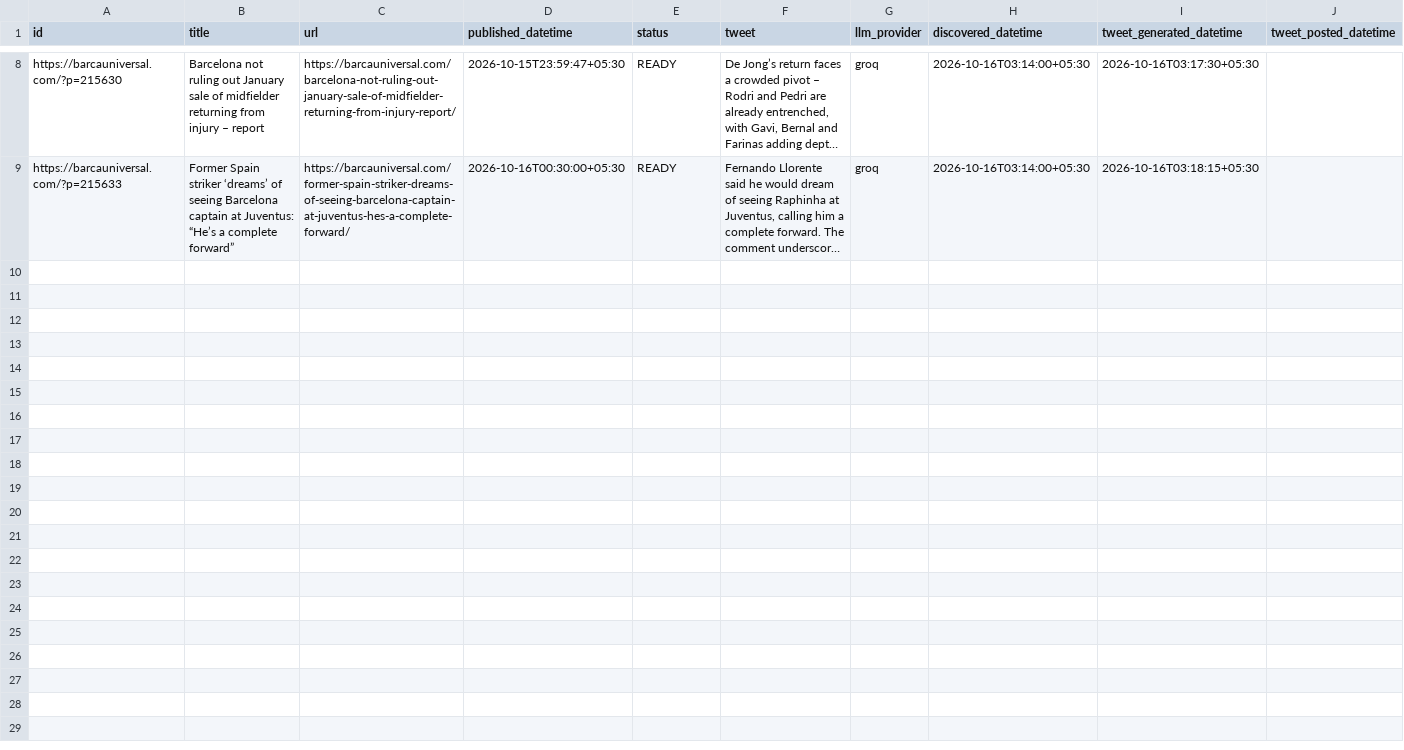
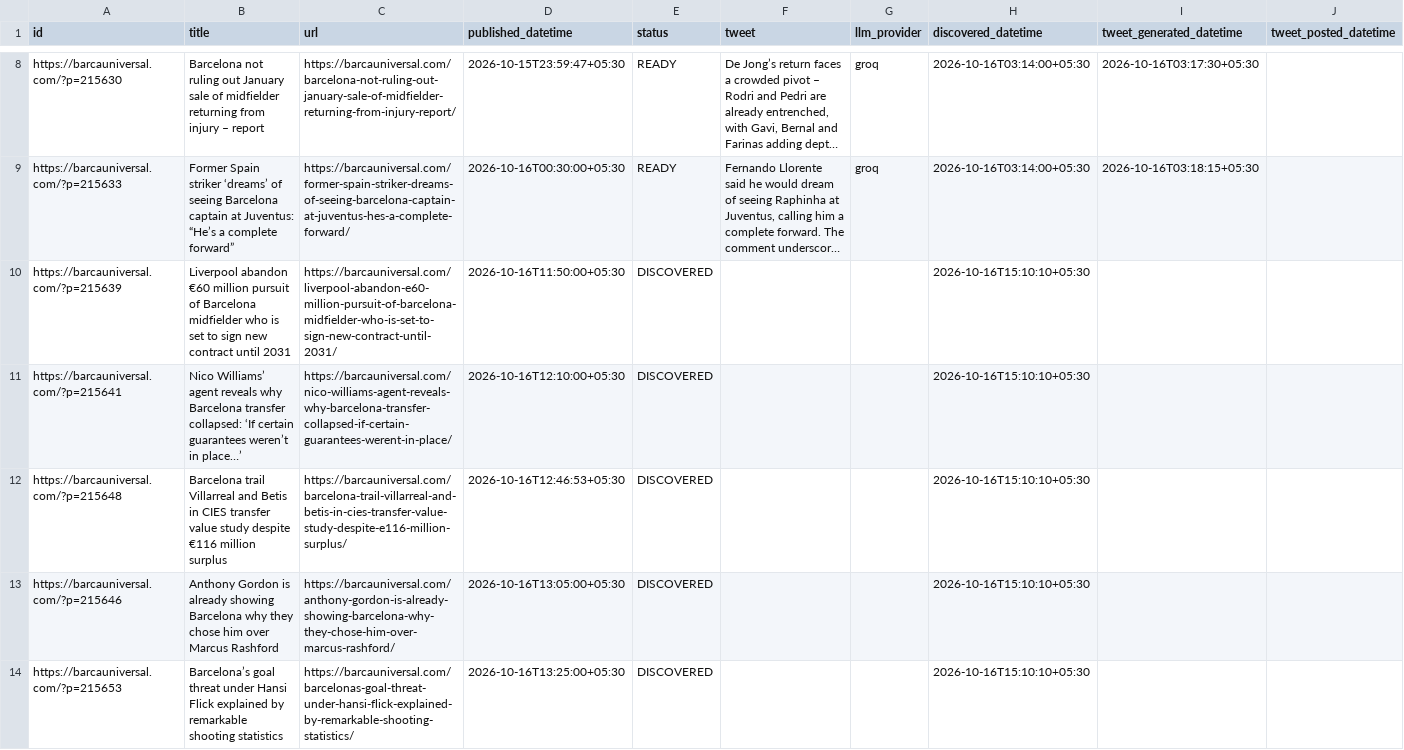
Before and after one commit to dinesh-kanakaraj/Kestrel, a CSV file: logs/tweet_log_2026-10-16.csv, drawn as a sheet; only a part is shown, gaps mark what is left out; long unchanged cells end in …; the diff covers the shown part only; the diff names each change by its address in the sheet, - before the commit and + after, or states it on an @@ line.

Commit message:
state: RSS watcher run 38881999061

```diff
--- a/logs/tweet_log_2026-10-16.csv
+++ b/logs/tweet_log_2026-10-16.csv
+row 10: https://barcauniversal.com/?p=215639 | Liverpool abandon €60 million pursuit of Barcelona midfielder who is set to sign new contract until 2031 | https://barcauniversal.com/liverpool-abandon-e60-million-pursuit-of-barcelona-midfielder-who-is-set-to-sign-new-contract-until-2031/ | 2026-10-16T11:50:00+05:30 | DISCOVERED |  |  | 2026-10-16T15:10:10+05:30
+row 11: https://barcauniversal.com/?p=215641 | Nico Williams’ agent reveals why Barcelona transfer collapsed: ‘If certain guarantees weren’t in place…’ | https://barcauniversal.com/nico-williams-agent-reveals-why-barcelona-transfer-collapsed-if-certain-guarantees-werent-in-place/ | 2026-10-16T12:10:00+05:30 | DISCOVERED |  |  | 2026-10-16T15:10:10+05:30
+row 12: https://barcauniversal.com/?p=215648 | Barcelona trail Villarreal and Betis in CIES transfer value study despite €116 million surplus | https://barcauniversal.com/barcelona-trail-villarreal-and-betis-in-cies-transfer-value-study-despite-e116-million-surplus/ | 2026-10-16T12:46:53+05:30 | DISCOVERED |  |  | 2026-10-16T15:10:10+05:30
+row 13: https://barcauniversal.com/?p=215646 | Anthony Gordon is already showing Barcelona why they chose him over Marcus Rashford | https://barcauniversal.com/anthony-gordon-is-already-showing-barcelona-why-they-chose-him-over-marcus-rashford/ | 2026-10-16T13:05:00+05:30 | DISCOVERED |  |  | 2026-10-16T15:10:10+05:30
+row 14: https://barcauniversal.com/?p=215653 | Barcelona’s goal threat under Hansi Flick explained by remarkable shooting statistics | https://barcauniversal.com/barcelonas-goal-threat-under-hansi-flick-explained-by-remarkable-shooting-statistics/ | 2026-10-16T13:25:00+05:30 | DISCOVERED |  |  | 2026-10-16T15:10:10+05:30
```
Also changed, not shown: 5 added rows elsewhere in this file.
